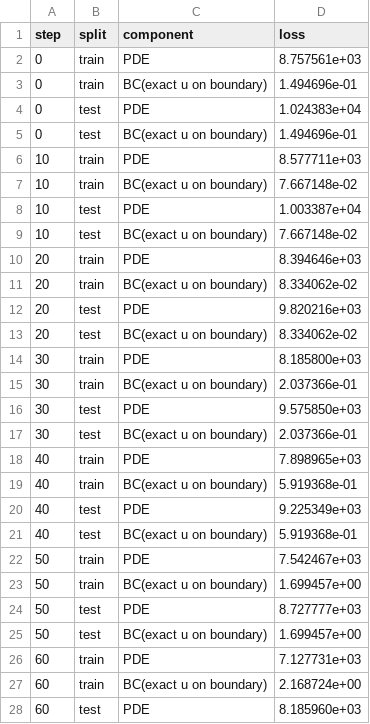
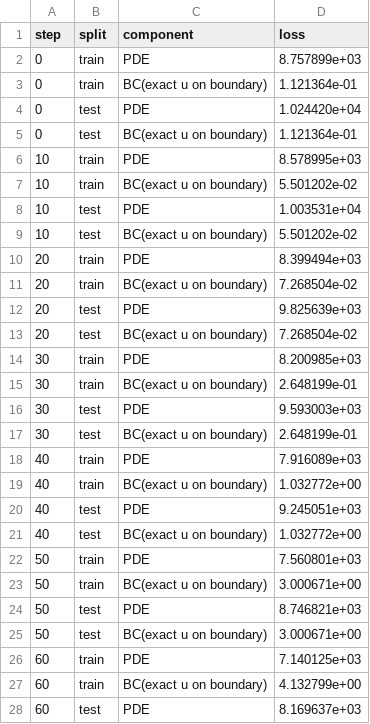
Before and after one commit to poki88521/PINN-bench, a CSV file: runs/Helmholtz2D/ipinn/Helmholtz2D_ipinn_components.csv, drawn as a sheet; only a part is shown; the diff covers the shown part only.

```diff
--- a/runs/Helmholtz2D/ipinn/Helmholtz2D_ipinn_components.csv
+++ b/runs/Helmholtz2D/ipinn/Helmholtz2D_ipinn_components.csv
@@ -1,28 +1,28 @@
 step,split,component,loss
-0,train,PDE,8.757561e+03
-0,train,BC(exact u on boundary),1.494696e-01
-0,test,PDE,1.024383e+04
-0,test,BC(exact u on boundary),1.494696e-01
-10,train,PDE,8.577711e+03
-10,train,BC(exact u on boundary),7.667148e-02
-10,test,PDE,1.003387e+04
-10,test,BC(exact u on boundary),7.667148e-02
-20,train,PDE,8.394646e+03
-20,train,BC(exact u on boundary),8.334062e-02
-20,test,PDE,9.820216e+03
-20,test,BC(exact u on boundary),8.334062e-02
-30,train,PDE,8.185800e+03
-30,train,BC(exact u on boundary),2.037366e-01
-30,test,PDE,9.575850e+03
-30,test,BC(exact u on boundary),2.037366e-01
-40,train,PDE,7.898965e+03
-40,train,BC(exact u on boundary),5.919368e-01
-40,test,PDE,9.225349e+03
-40,test,BC(exact u on boundary),5.919368e-01
-50,train,PDE,7.542467e+03
-50,train,BC(exact u on boundary),1.699457e+00
-50,test,PDE,8.727777e+03
-50,test,BC(exact u on boundary),1.699457e+00
-60,train,PDE,7.127731e+03
-60,train,BC(exact u on boundary),2.168724e+00
-60,test,PDE,8.185960e+03
+0,train,PDE,8.757899e+03
+0,train,BC(exact u on boundary),1.121364e-01
+0,test,PDE,1.024420e+04
+0,test,BC(exact u on boundary),1.121364e-01
+10,train,PDE,8.578995e+03
+10,train,BC(exact u on boundary),5.501202e-02
+10,test,PDE,1.003531e+04
+10,test,BC(exact u on boundary),5.501202e-02
+20,train,PDE,8.399494e+03
+20,train,BC(exact u on boundary),7.268504e-02
+20,test,PDE,9.825639e+03
+20,test,BC(exact u on boundary),7.268504e-02
+30,train,PDE,8.200985e+03
+30,train,BC(exact u on boundary),2.648199e-01
+30,test,PDE,9.593003e+03
+30,test,BC(exact u on boundary),2.648199e-01
+40,train,PDE,7.916089e+03
+40,train,BC(exact u on boundary),1.032772e+00
+40,test,PDE,9.245051e+03
+40,test,BC(exact u on boundary),1.032772e+00
+50,train,PDE,7.560801e+03
+50,train,BC(exact u on boundary),3.000671e+00
+50,test,PDE,8.746821e+03
+50,test,BC(exact u on boundary),3.000671e+00
+60,train,PDE,7.140125e+03
+60,train,BC(exact u on boundary),4.132799e+00
+60,test,PDE,8.169637e+03
```
Also changed, not shown: 17 edited cells elsewhere in this file, runs/Helmholtz2D/ipinn/Helmholtz2D_ipinn_history.csv, 24 other files.
